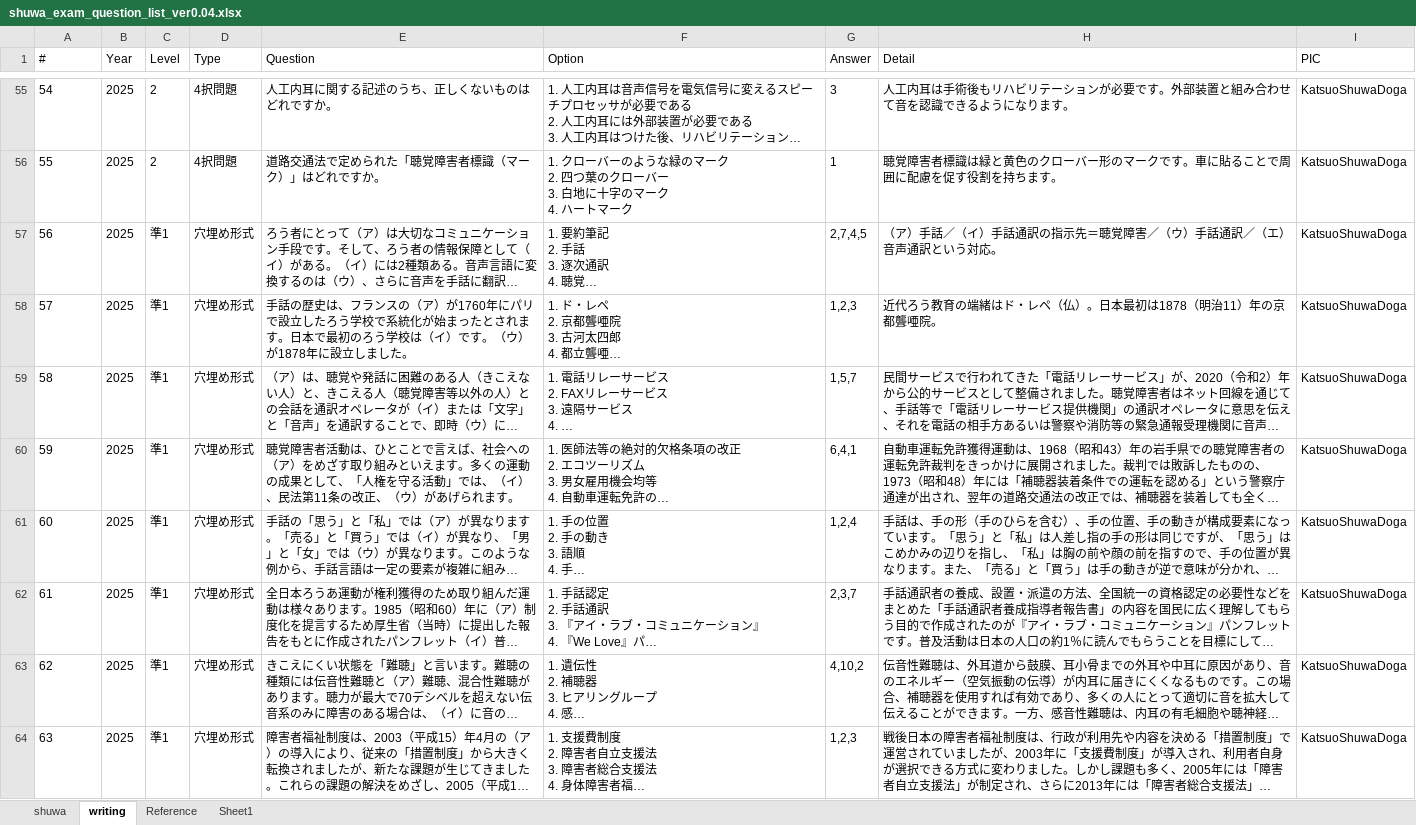
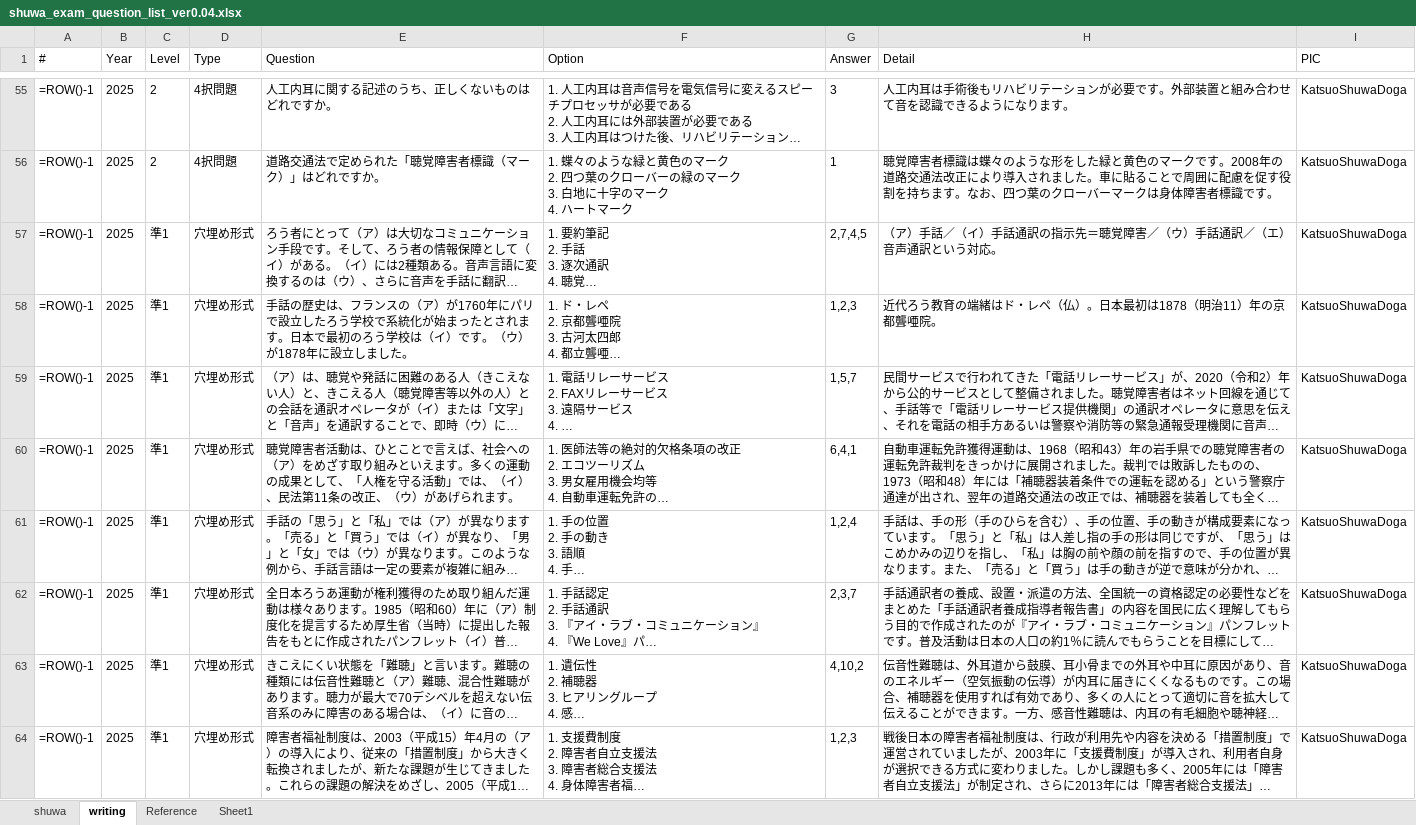
Before and after one commit to kappamanager/Shuwa_Kentei2, an Excel workbook: excel/shuwa_exam_question_list_ver0.04.xlsx, sheet writing, drawn as a sheet; only a part is shown, gaps mark what is left out; long unchanged cells end in …; values as stored, in another font and other column widths than the file's, no borders; formulas without a stored value are shown as written; ↵ is a line break in a cell; the diff covers the shown part only; the diff names each change by its address in the sheet, - before the commit and + after, or states it on an @@ line.

```diff
--- a/excel/shuwa_exam_question_list_ver0.04.xlsx (sheet writing)
+++ b/excel/shuwa_exam_question_list_ver0.04.xlsx (sheet writing)
-A55 (#): 54
+A55 (#): =ROW()-1
-A56 (#): 55
+A56 (#): =ROW()-1
-F56 (Option): 1. クローバーのような緑のマーク ↵ 2. 四つ葉のクローバー ↵ 3. 白地…
+F56 (Option): 1. 蝶々のような緑と黄色のマーク ↵ 2. 四つ葉のクローバーの緑のマーク ↵ 3. 白地…
-H56 (Detail): …者標識は緑と黄色のクローバー形のマークです。車に貼ることで周囲に配慮を促す役割を持ちます。
+H56 (Detail): …者標識は蝶々のような形をした緑と黄色のマークです。2008年の道路交通法改正により導入されました。車に貼ることで周囲に配慮を促す役割を持ちます。なお、四つ葉のクローバーマークは身体障害者標識です。
-A57 (#): 56
+A57 (#): =ROW()-1
-A58 (#): 57
+A58 (#): =ROW()-1
-A59 (#): 58
+A59 (#): =ROW()-1
-A60 (#): 59
+A60 (#): =ROW()-1
-A61 (#): 60
+A61 (#): =ROW()-1
-A62 (#): 61
+A62 (#): =ROW()-1
-A63 (#): 62
+A63 (#): =ROW()-1
-A64 (#): 63
+A64 (#): =ROW()-1
```
Also changed, not shown: 72 edited cells elsewhere in this sheet, sheet shuwa, hidden cells, 1 other file.
